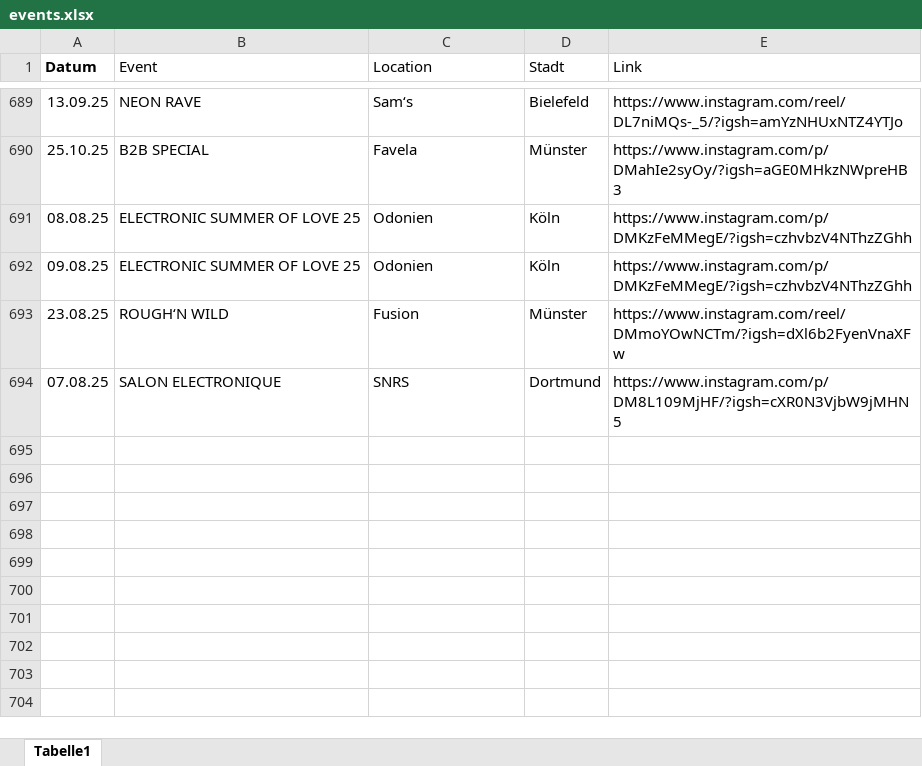
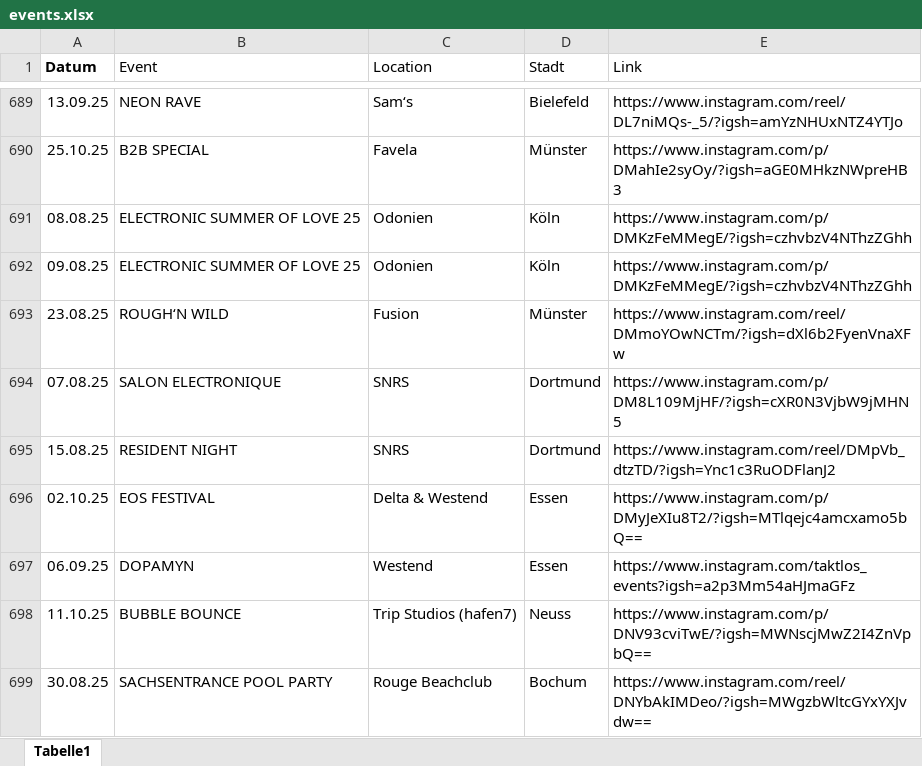
Before and after one commit to rafaelthetrue/rafaelthetrue.github.io, an Excel workbook: events.xlsx, sheet Tabelle1, drawn as a sheet; only a part is shown, gaps mark what is left out; values as stored, in another font and other column widths than the file's, no borders; the diff names each change by its address in the sheet, - before the commit and + after, or states it on an @@ line.

Commit message:
Add files via upload

```diff
--- a/events.xlsx (sheet Tabelle1)
+++ b/events.xlsx (sheet Tabelle1)
+row 695: 15.08.25 | RESIDENT NIGHT | SNRS | Dortmund | https://www.instagram.com/reel/DMpVb_dtzTD/?igsh=Ync1c3RuODFlanJ2
+row 696: 02.10.25 | EOS FESTIVAL | Delta & Westend | Essen | https://www.instagram.com/p/DMyJeXIu8T2/?igsh=MTlqejc4amcxamo5bQ==
+row 697: 06.09.25 | DOPAMYN | Westend | Essen | https://www.instagram.com/taktlos_events?igsh=a2p3Mm54aHJmaGFz
+row 698: 11.10.25 | BUBBLE BOUNCE | Trip Studios (hafen7) | Neuss | https://www.instagram.com/p/DNV93cviTwE/?igsh=MWNscjMwZ2I4ZnVpbQ==
+row 699: 30.08.25 | SACHSENTRANCE POOL PARTY | Rouge Beachclub | Bochum | https://www.instagram.com/reel/DNYbAkIMDeo/?igsh=MWgzbWltcGYxYXJvdw==
```
